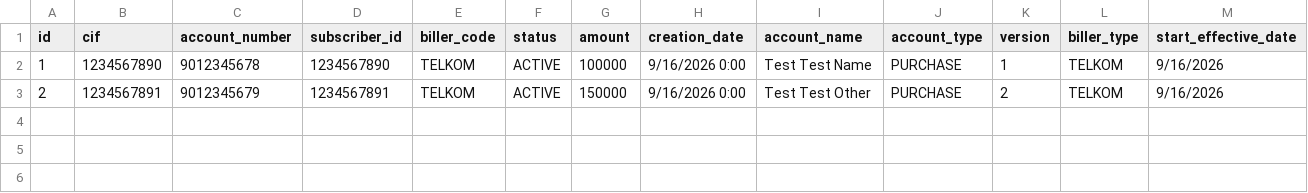
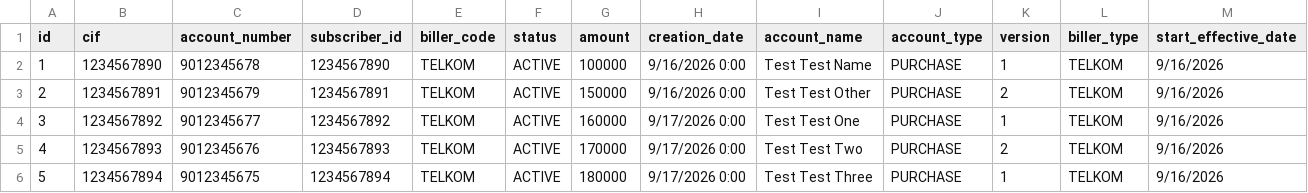
Before and after one commit to virgaramada/virgaramada, a CSV file: DD_Contract_Test.csv, drawn as a sheet; only a part is shown; rows hold the shown columns only; the diff names each change by its address in the sheet, - before the commit and + after, or states it on an @@ line.

Commit message:
added new data

```diff
--- a/DD_Contract_Test.csv
+++ b/DD_Contract_Test.csv
+row 4: 3 | 1234567892 | 9012345677 | 1234567892 | TELKOM | ACTIVE | 160000 | 9/17/2026 0:00 | Test Test One | PURCHASE | 1 | TELKOM | 9/16/2026
+row 5: 4 | 1234567893 | 9012345676 | 1234567893 | TELKOM | ACTIVE | 170000 | 9/17/2026 0:00 | Test Test Two | PURCHASE | 2 | TELKOM | 9/16/2026
+row 6: 5 | 1234567894 | 9012345675 | 1234567894 | TELKOM | ACTIVE | 180000 | 9/17/2026 0:00 | Test Test Three | PURCHASE | 1 | TELKOM | 9/16/2026
```
